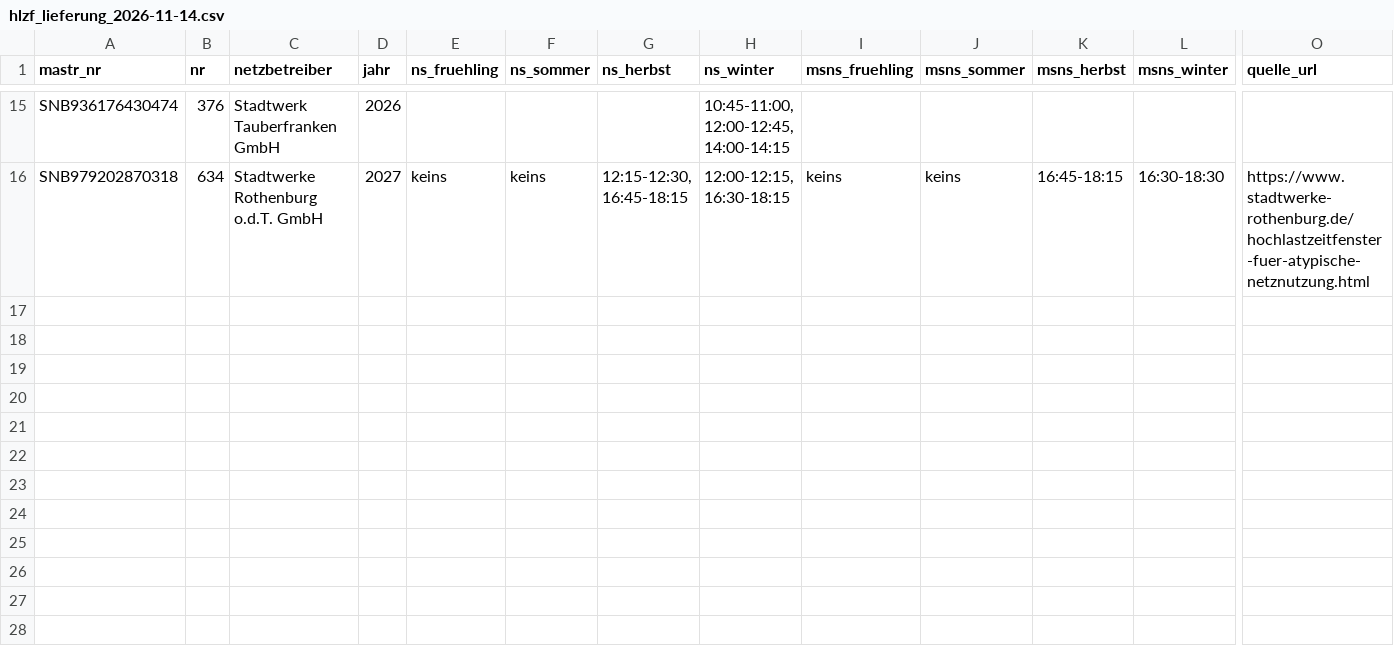
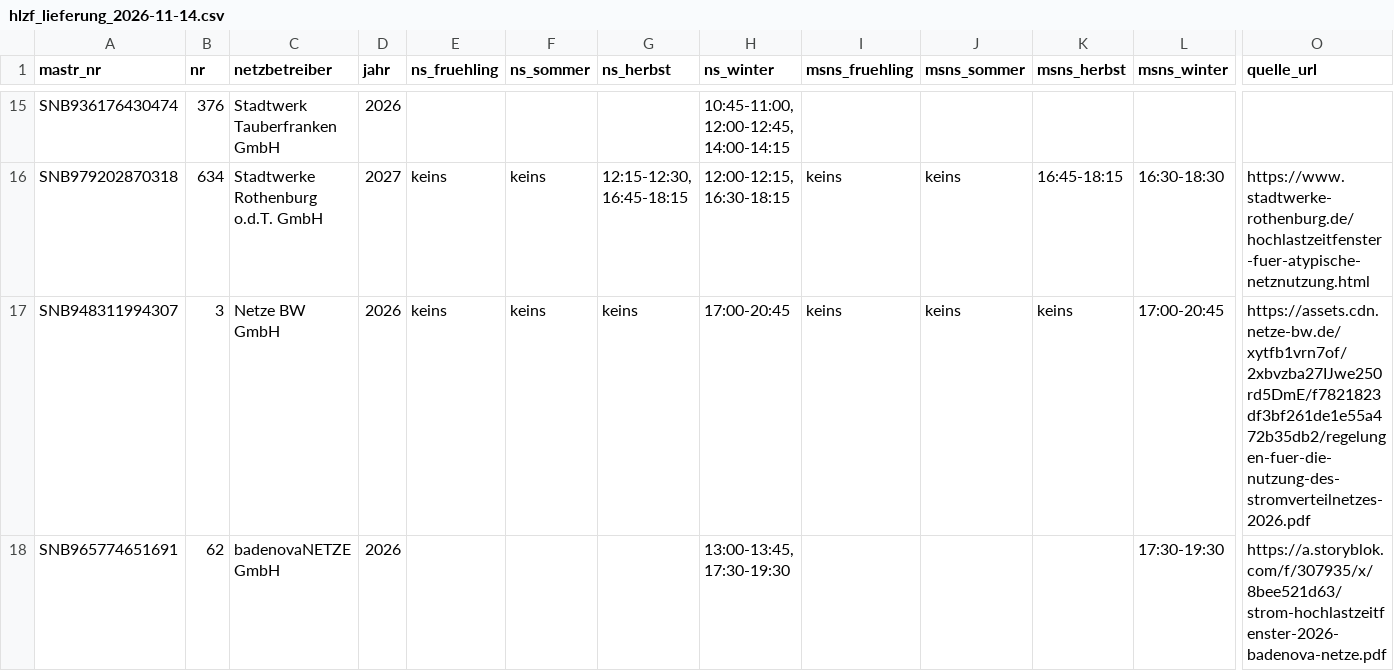
Before and after one commit to buelentd/netzentgelte-strom, a CSV file: ergebnis/hlzf/hlzf_lieferung_2026-11-14.csv, drawn as a sheet; only a part is shown, gaps mark what is left out; rows hold the shown columns only; the diff names each change by its address in the sheet, - before the commit and + after, or states it on an @@ line.

Commit message:
HLZF Etappe 9: Netze BW 2026 und badenovaNETZE 2026 geliefert (Original-Downloads dekodiert); Westnetz/SWKiel blockiert dokumentiert

```diff
--- a/ergebnis/hlzf/hlzf_lieferung_2026-11-14.csv
+++ b/ergebnis/hlzf/hlzf_lieferung_2026-11-14.csv
+row 17: SNB948311994307 | 3 | Netze BW GmbH | 2026 | keins | keins | keins | 17:00-20:45 | keins | keins | keins | 17:00-20:45 | https://assets.cdn.netze-bw.de/xytfb1vrn7of/2xbvzba27IJwe250rd5DmE/f7821823df3bf261de1e55a472b35db2/regelungen-fuer-die-nutzung-des-stromverteilnetzes-2026.pdf
+row 18: SNB965774651691 | 62 | badenovaNETZE GmbH | 2026 |  |  |  | 13:00-13:45, 17:30-19:30 |  |  |  | 17:30-19:30 | https://a.storyblok.com/f/307935/x/8bee521d63/strom-hochlastzeitfenster-2026-badenova-netze.pdf
```
Also changed, not shown: 1 other file.
